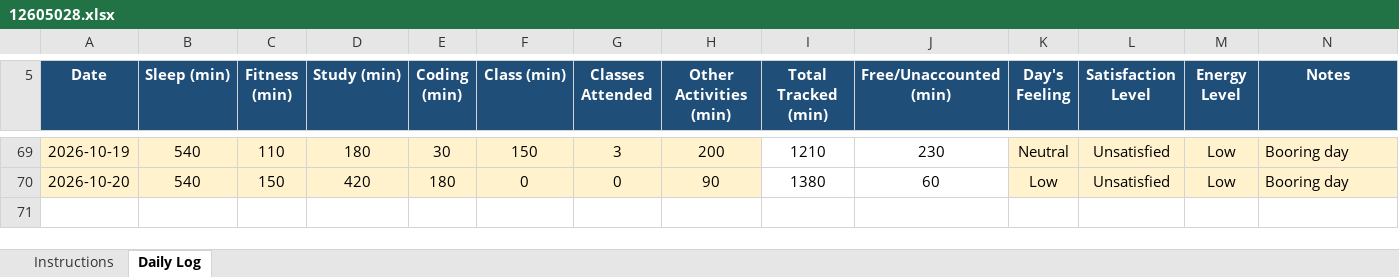
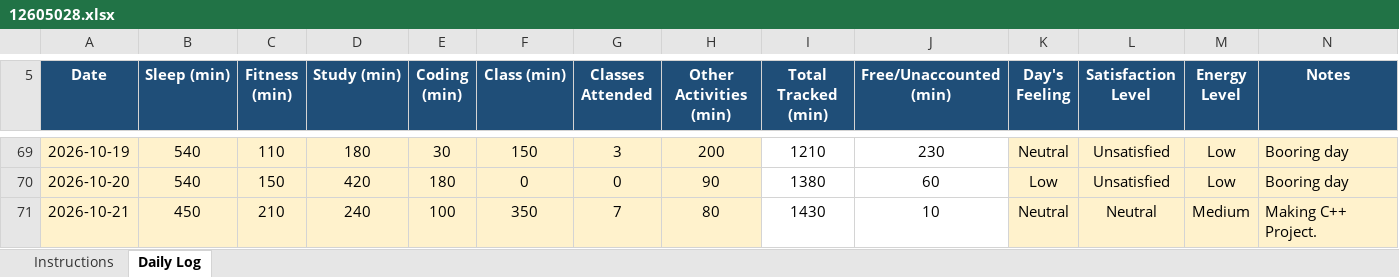
Before and after one commit to RiyaKumari2602/cap776, an Excel workbook: 12605028.xlsx, sheet Daily Log, drawn as a sheet; only a part is shown, gaps mark what is left out; values as stored, in another font and other column widths than the file's, no borders; conditional formats not drawn; the diff names each change by its address in the sheet, - before the commit and + after, or states it on an @@ line.

Commit message:
my updated data

```diff
--- a/12605028.xlsx (sheet Daily Log)
+++ b/12605028.xlsx (sheet Daily Log)
+row 71: 2026-10-21 | 450 | 210 | 240 | 100 | 350 | 7 | 80 | 1430 | 10 | Neutral | Neutral | Medium | Making C++ Project.
```
